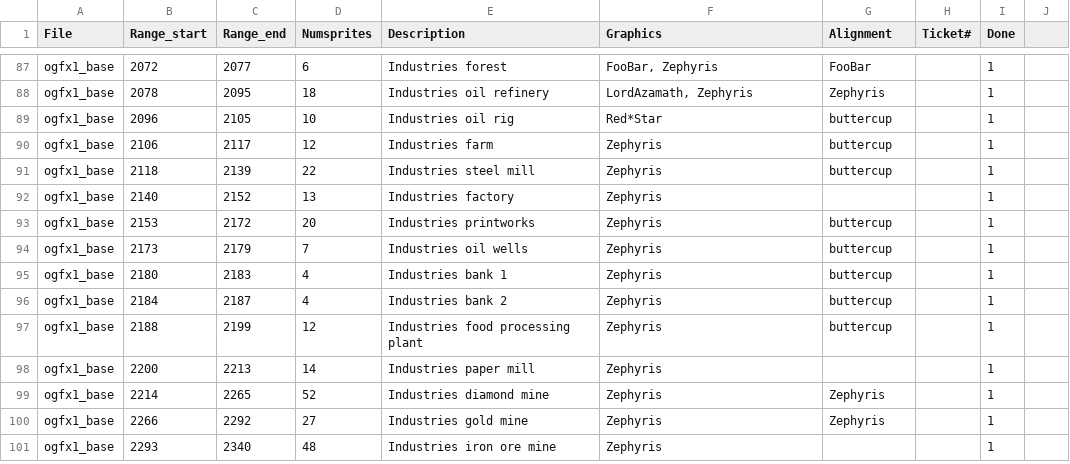
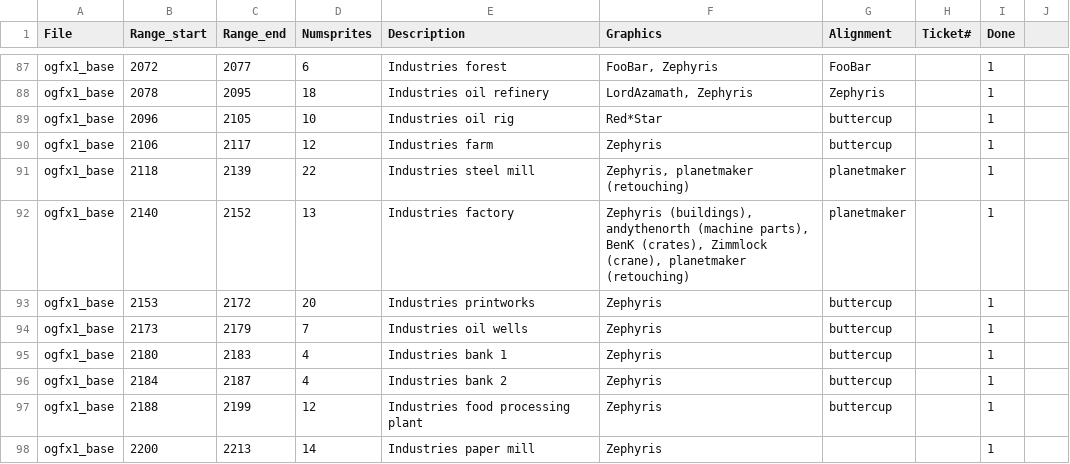
Before and after one commit to J0anJosep/opengfx, a CSV file: docs/authoroverview.csv, drawn as a sheet; only a part is shown, gaps mark what is left out; the shorter side is filled out with more unchanged rows.

```diff
--- a/docs/authoroverview.csv
+++ b/docs/authoroverview.csv
@@ -90,4 +90,4 @@ ogfx1_base;2096;2105;10;Industries oil rig;Red*Star;buttercup;;1
 ogfx1_base;2106;2117;12;Industries farm;Zephyris;buttercup;;1
-ogfx1_base;2118;2139;22;Industries steel mill;Zephyris;buttercup;;1
-ogfx1_base;2140;2152;13;Industries factory;Zephyris;;;1
+ogfx1_base;2118;2139;22;Industries steel mill;Zephyris, planetmaker (retouching);planetmaker;;1
+ogfx1_base;2140;2152;13;Industries factory;Zephyris (buildings), andythenorth (machine parts), BenK (crates), Zimmlock (crane), planetmaker (retouching);planetmaker;;1
 ogfx1_base;2153;2172;20;Industries printworks;Zephyris;buttercup;;1
```
Also changed, not shown: 1 other file.
